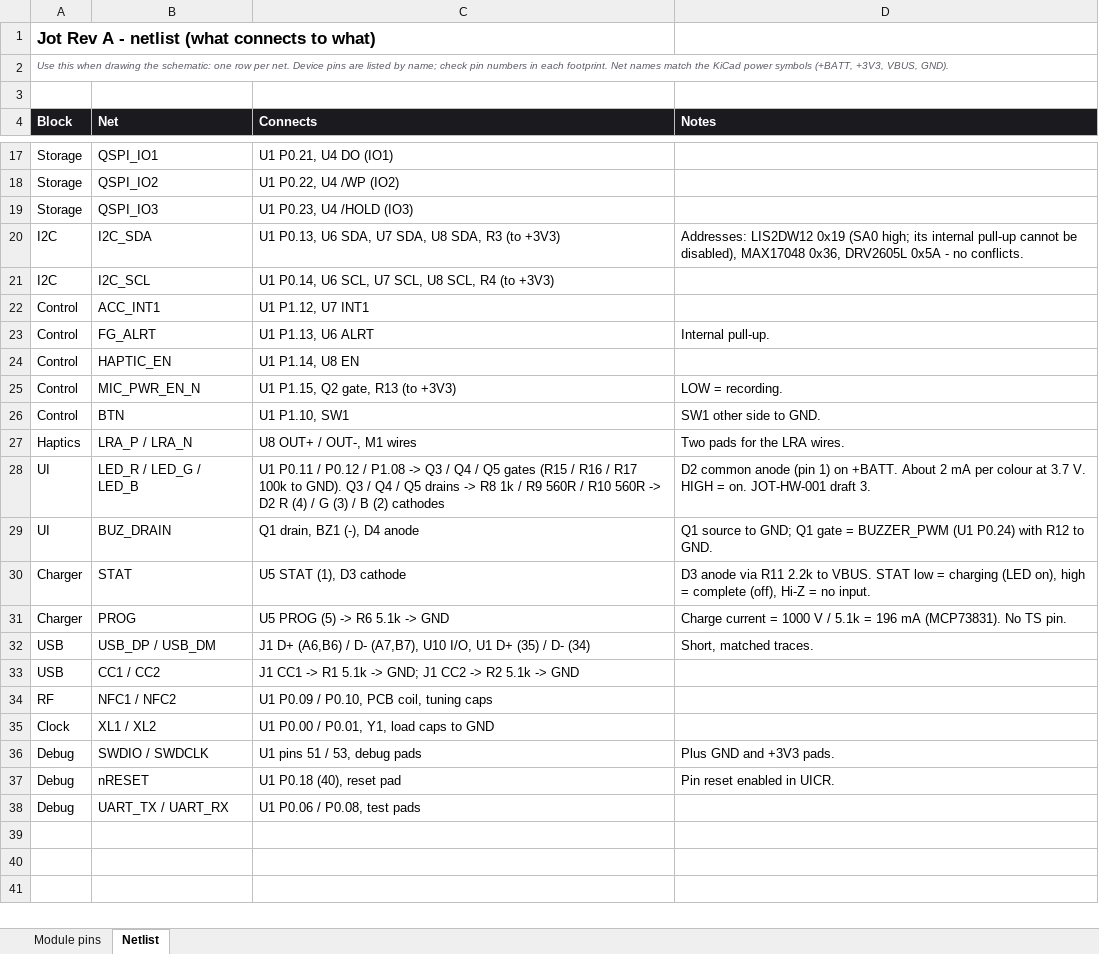
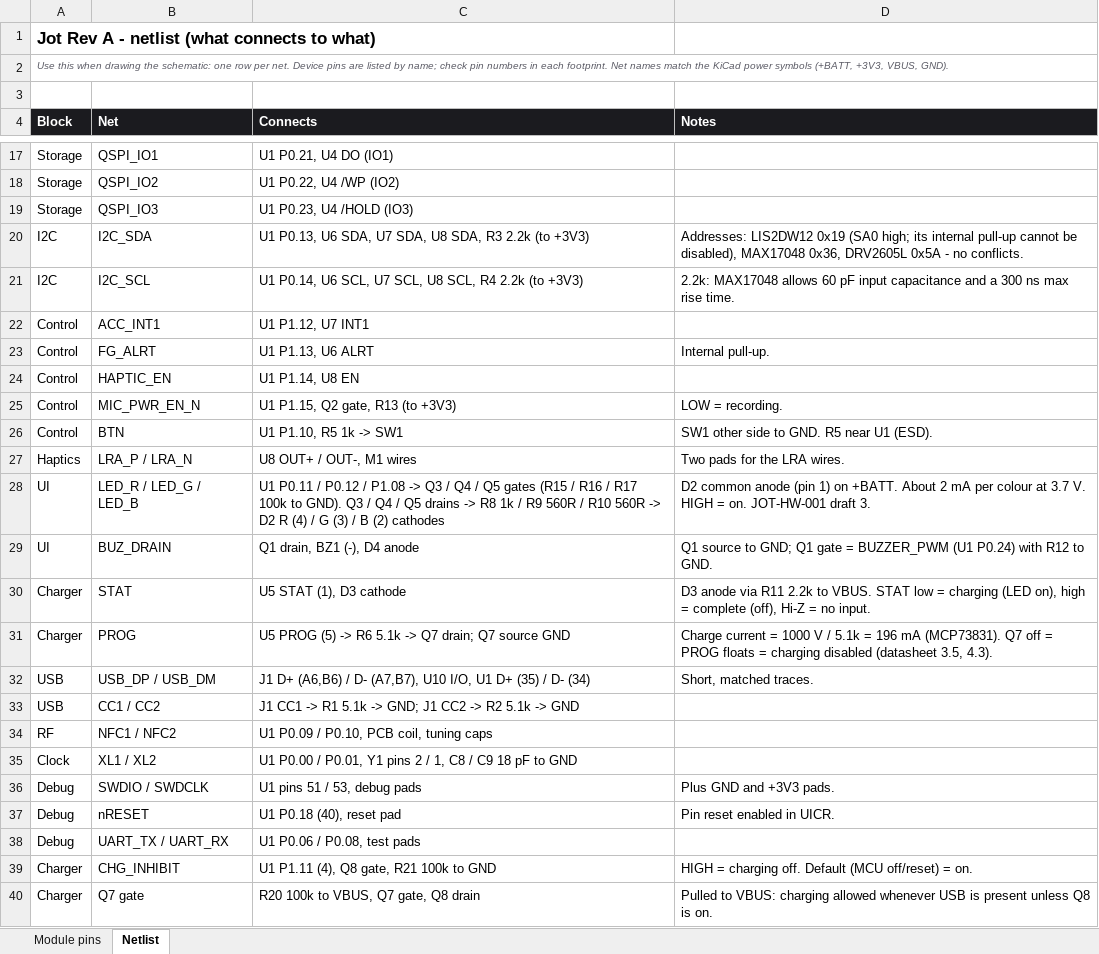
Before and after one commit to engineerjames44/jot, an Excel workbook: Schematics/RevA/BOM/Jot_RevA_Pin_List.xlsx, sheet Netlist, drawn as a sheet; only a part is shown, gaps mark what is left out; values as stored, in another font and other column widths than the file's, no borders; the diff covers the shown part only; the diff names each change by its address in the sheet, - before the commit and + after, or states it on an @@ line.

```diff
--- a/Schematics/RevA/BOM/Jot_RevA_Pin_List.xlsx (sheet Netlist)
+++ b/Schematics/RevA/BOM/Jot_RevA_Pin_List.xlsx (sheet Netlist)
-C20 (Connects): …SDA, R3 (to +3V3)
+C20 (Connects): …SDA, R3 2.2k (to +3V3)
-C21 (Connects): …SCL, R4 (to +3V3)
+C21 (Connects): …SCL, R4 2.2k (to +3V3)
-D21 (Notes): (empty)
+D21 (Notes): 2.2k: MAX17048 allows 60 pF input capacitance and a 300 ns max rise time.
-C26 (Connects): U1 P1.10, SW1
+C26 (Connects): U1 P1.10, R5 1k -> SW1
-D26 (Notes): SW1 other side to GND.
+D26 (Notes): SW1 other side to GND. R5 near U1 (ESD).
-C31 (Connects): U5 PROG (5) -> R6 5.1k -> GND
+C31 (Connects): U5 PROG (5) -> R6 5.1k -> Q7 drain; Q7 source GND
-D31 (Notes): …mA (MCP73831). No TS pin.
+D31 (Notes): …mA (MCP73831). Q7 off = PROG floats = charging disabled (datasheet 3.5, 4.3).
-C35 (Connects): …/ P0.01, Y1, load caps to GND
+C35 (Connects): …/ P0.01, Y1 pins 2 / 1, C8 / C9 18 pF to GND
+row 39: Charger | CHG_INHIBIT | U1 P1.11 (4), Q8 gate, R21 100k to GND | HIGH = charging off. Default (MCU off/reset) = on.
+row 40: Charger | Q7 gate | R20 100k to VBUS, Q7 gate, Q8 drain | Pulled to VBUS: charging allowed whenever USB is present unless Q8 is on.
```
Also changed, not shown: 7 edited cells elsewhere in this sheet, sheet Module pins, Schematics/RevA/BOM/Jot_RevA_BOM.xlsx, 16 other files.
